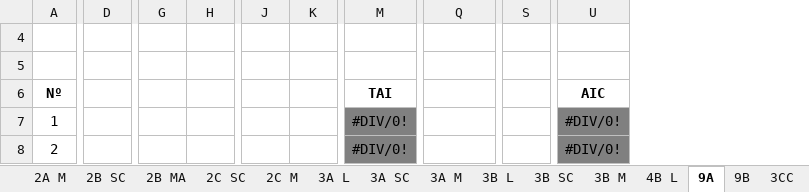
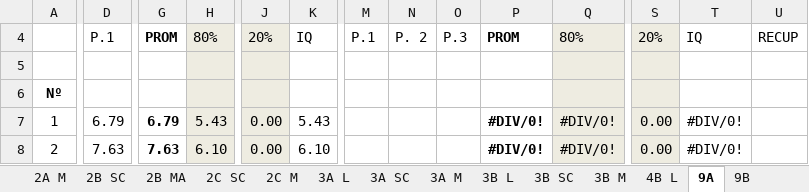
Before and after one commit to coolmaju/notas-12-13, an Excel workbook: 1er quimestre resumen.xlsx, sheet 9A, drawn as a sheet; only a part is shown, gaps mark what is left out; values as stored, in another font and other column widths than the file's, no borders; charts and pictures not drawn; removed rows and columns are numbered as before the commit, all else as after; rows hold the shown columns only; the diff covers the shown part only; the diff names each change by its address in the sheet, - before the commit and + after, or states it on an @@ line.

```diff
--- a/1er quimestre resumen.xlsx (sheet 9A)
+++ b/1er quimestre resumen.xlsx (sheet 9A)
+column M, empty
+column N, empty
+column O, empty
+column U, empty
-row 4: (empty)
+row 4:  | P.1 | PROM | 80% | 20% | IQ | P.1 | P. 2 | P.3 | PROM | 80% | 20% | IQ | RECUP
-H5:H8 fill: none
+H5:H8 fill: #EEECE1
-J5:J8 fill: none
+J5:J8 fill: #EEECE1
-Q5:Q8 fill: none
+Q5:Q8 fill: #EEECE1
-S5:S8 fill: none
+S5:S8 fill: #EEECE1
-P6: TAI
+P6: (empty)
-T6: AIC
+T6: (empty)
-D7: (empty)
+D7: 6.79
-G7: (empty)
+G7: 6.79
-H7: (empty)
+H7: 5.43
-J7:J8: (empty)
+J7:J8: 0.00
-K7: (empty)
+K7: 5.43
@@ P7:P8 fill: #808080 → none, bold: off → on @@
-Q7:Q8: (empty)
+Q7:Q8: #DIV/0!
-S7:S8: (empty)
+S7:S8: 0.00
-T7:T8 fill: #808080
+T7:T8 fill: none
-D8: (empty)
+D8: 7.63
-G8: (empty)
+G8: 7.63
-H8: (empty)
+H8: 6.10
-K8: (empty)
+K8: 6.10
```
Also changed, not shown: 4 removed columns, 182 edited cells and cell formats elsewhere in this sheet, sheet 9B, sheet 2A M, sheet 3A M, sheet 3B M, sheet 3B SC, sheet 3A SC, 9 more sheets, other sheet tabs, formulas that keep their value, charts or pictures, 1 other file.
